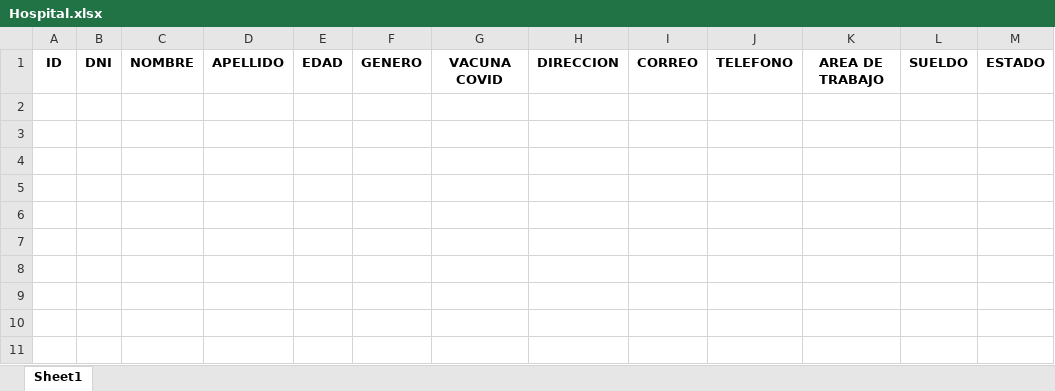
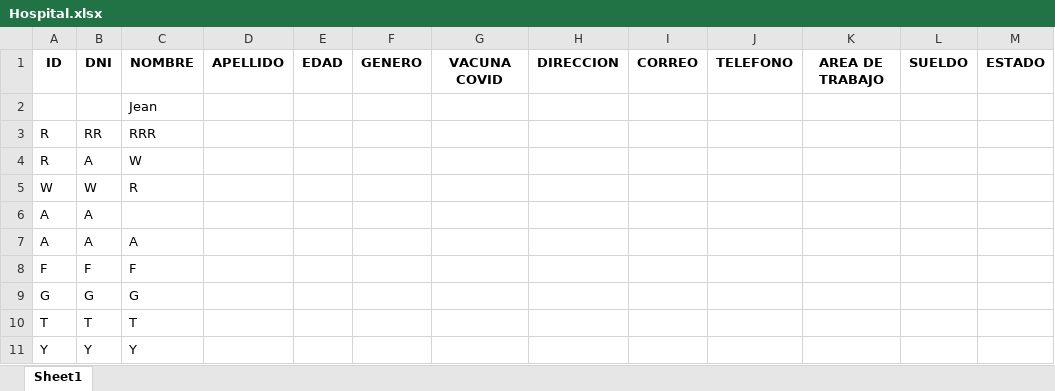
Before and after one commit to Sebas27061234/trabajo-2022, an Excel workbook: Hospital.xlsx, sheet Sheet1, drawn as a sheet; values as stored, in another font and other column widths than the file's, no borders; the diff names each change by its address in the sheet, - before the commit and + after, or states it on an @@ line.

```diff
--- a/Hospital.xlsx (sheet Sheet1)
+++ b/Hospital.xlsx (sheet Sheet1)
+row 2:  |  | Jean
+row 3: R | RR | RRR
+row 4: R | A | W
+row 5: W | W | R
+row 6: A | A
+row 7: A | A | A
+row 8: F | F | F
+row 9: G | G | G
+row 10: T | T | T
+row 11: Y | Y | Y
```
Also changed, not shown: Horaentrada.xlsx, USERS.xlsx, 1 other file.
